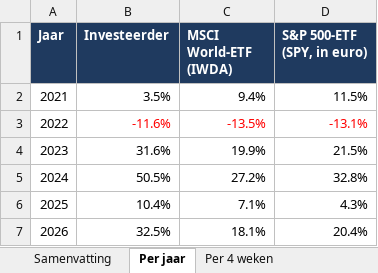
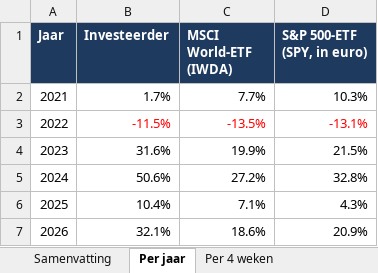
Before and after one commit to Sewpersonic/trend-agent, an Excel workbook: backtest/investeerder/backtest.xlsx, sheet Per jaar, drawn as a sheet; values as stored, in another font and other column widths than the file's, no borders; the diff names each change by its address in the sheet, - before the commit and + after, or states it on an @@ line.

```diff
--- a/backtest/investeerder/backtest.xlsx (sheet Per jaar)
+++ b/backtest/investeerder/backtest.xlsx (sheet Per jaar)
-B2 (Investeerder): 3.5%
+B2 (Investeerder): 1.7%
-C2 (MSCI World-ETF (IWDA)): 9.4%
+C2 (MSCI World-ETF (IWDA)): 7.7%
-D2 (S&P 500-ETF (SPY, in euro)): 11.5%
+D2 (S&P 500-ETF (SPY, in euro)): 10.3%
-B3 (Investeerder): -11.6%
+B3 (Investeerder): -11.5%
-B5 (Investeerder): 50.5%
+B5 (Investeerder): 50.6%
-B7 (Investeerder): 32.5%
+B7 (Investeerder): 32.1%
-C7 (MSCI World-ETF (IWDA)): 18.1%
+C7 (MSCI World-ETF (IWDA)): 18.6%
-D7 (S&P 500-ETF (SPY, in euro)): 20.4%
+D7 (S&P 500-ETF (SPY, in euro)): 20.9%
```
Also changed, not shown: sheet Trades, sheet Waardeverloop, sheet Samenvatting, sheet Per 4 weken, backtest/controle-alleen-etf/backtest.xlsx, backtest/controle-zonder-crypto/backtest.xlsx, 9 other files.
